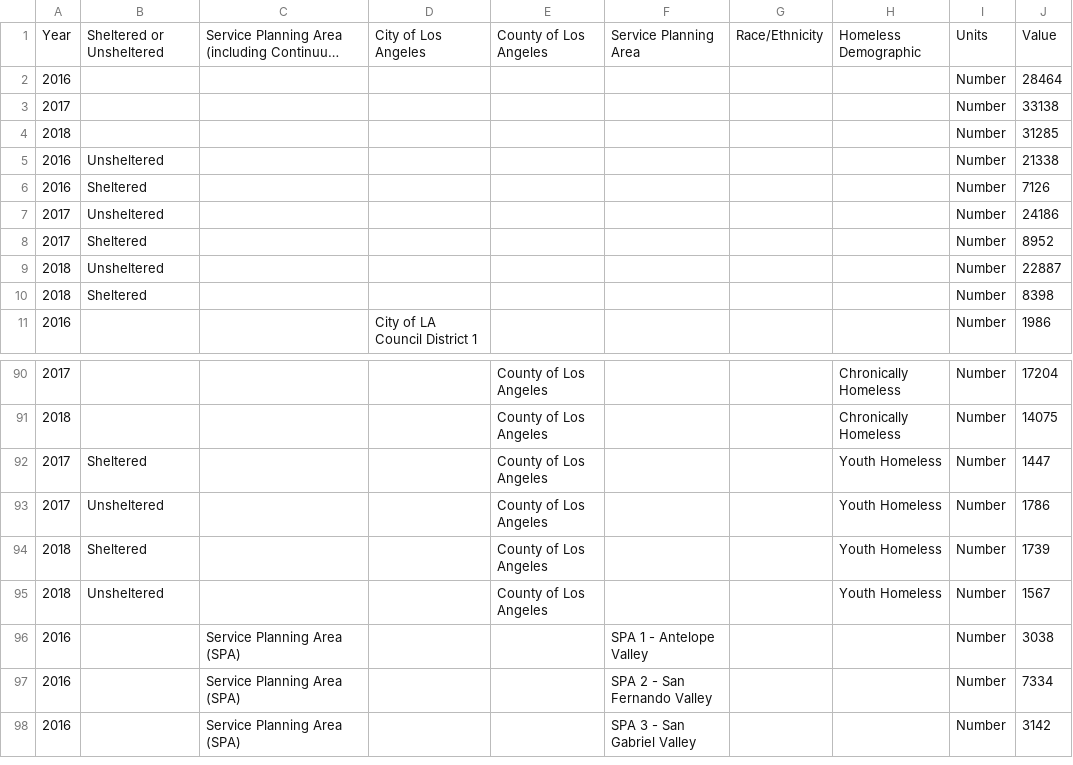
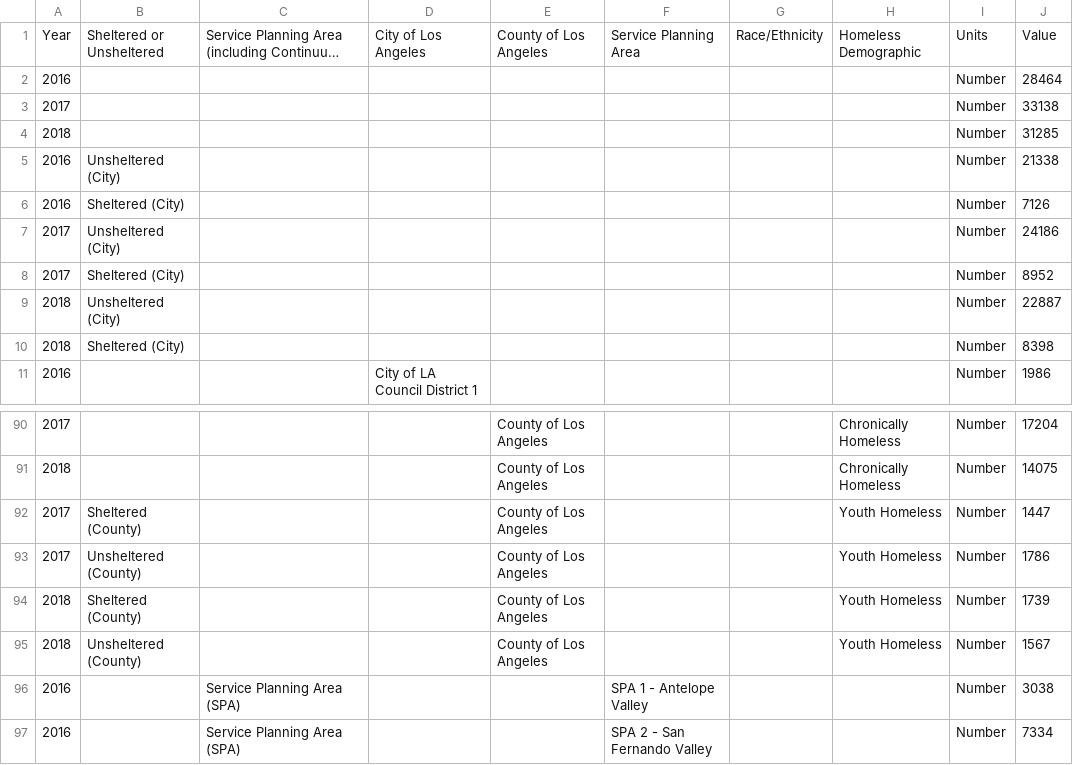
Before and after one commit to CityOfLosAngeles/open-sdg-data-starter, a CSV file: data/indicator_11-1-1.csv, drawn as a sheet; only a part is shown, gaps mark what is left out; the shorter side is filled out with more unchanged rows; long unchanged cells end in …; the diff names each change by its address in the sheet, - before the commit and + after, or states it on an @@ line.

Commit message:
Add files via upload

```diff
--- a/data/indicator_11-1-1.csv
+++ b/data/indicator_11-1-1.csv
-B5: Unsheltered
+B5: Unsheltered (City)
-B6: Sheltered
+B6: Sheltered (City)
-B7: Unsheltered
+B7: Unsheltered (City)
-B8: Sheltered
+B8: Sheltered (City)
-B9: Unsheltered
+B9: Unsheltered (City)
-B10: Sheltered
+B10: Sheltered (City)
-B92: Sheltered
+B92: Sheltered (County)
-B93: Unsheltered
+B93: Unsheltered (County)
-B94: Sheltered
+B94: Sheltered (County)
-B95: Unsheltered
+B95: Unsheltered (County)
```
